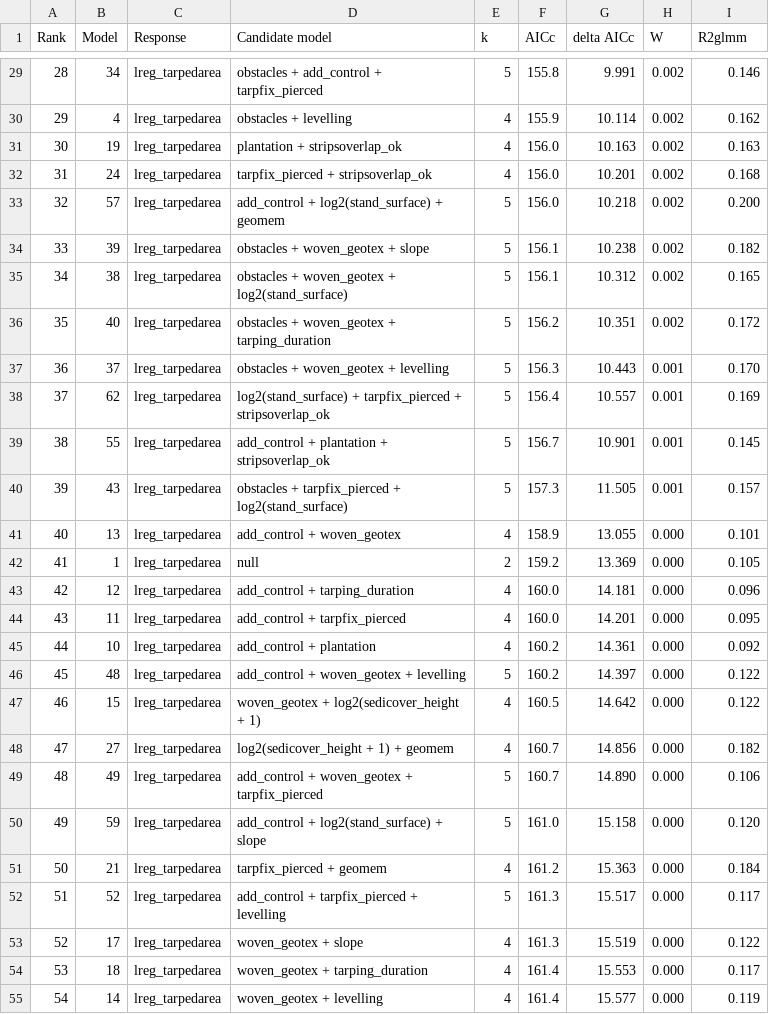
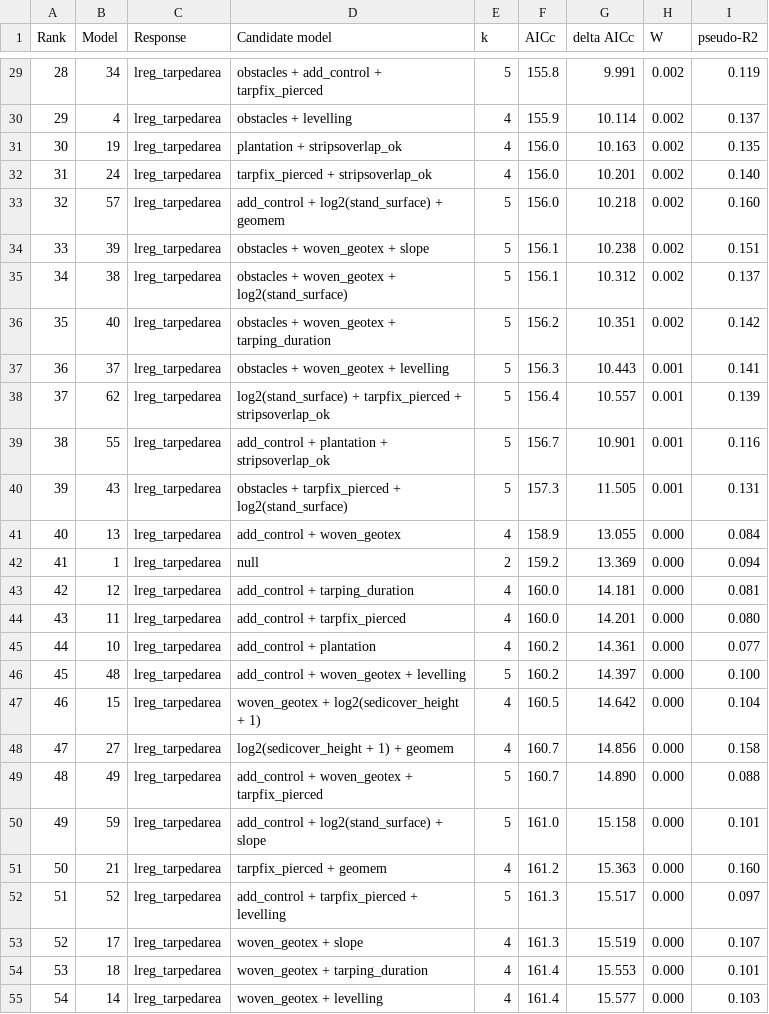
Before and after one commit to mrelnoob/jk.dusz.tarping, a CSV file: output/tables/Models_lreg_tarpedarea.csv, drawn as a sheet; only a part is shown, gaps mark what is left out; the diff covers the shown part only.

```diff
--- a/output/tables/Models_lreg_tarpedarea.csv
+++ b/output/tables/Models_lreg_tarpedarea.csv
@@ -1 +1 @@
-Rank;Model;Response;Candidate model;k;AICc;delta AICc;W;R2glmm
+Rank;Model;Response;Candidate model;k;AICc;delta AICc;W;pseudo-R2
@@ -29,27 +29,27 @@ Rank;Model;Response;Candidate model;k;AICc;delta AICc;W;R2glmm
-28;34;lreg_tarpedarea;obstacles + add_control + tarpfix_pierced;5;155.8; 9.991;0.002;0.146
-29;4;lreg_tarpedarea;obstacles + levelling;4;155.9;10.114;0.002;0.162
-30;19;lreg_tarpedarea;plantation + stripsoverlap_ok;4;156.0;10.163;0.002;0.163
-31;24;lreg_tarpedarea;tarpfix_pierced + stripsoverlap_ok;4;156.0;10.201;0.002;0.168
-32;57;lreg_tarpedarea;add_control + log2(stand_surface) + geomem;5;156.0;10.218;0.002;0.200
-33;39;lreg_tarpedarea;obstacles + woven_geotex + slope;5;156.1;10.238;0.002;0.182
-34;38;lreg_tarpedarea;obstacles + woven_geotex + log2(stand_surface);5;156.1;10.312;0.002;0.165
-35;40;lreg_tarpedarea;obstacles + woven_geotex + tarping_duration;5;156.2;10.351;0.002;0.172
-36;37;lreg_tarpedarea;obstacles + woven_geotex + levelling;5;156.3;10.443;0.001;0.170
-37;62;lreg_tarpedarea;log2(stand_surface) + tarpfix_pierced + stripsoverlap_ok;5;156.4;10.557;0.001;0.169
-38;55;lreg_tarpedarea;add_control + plantation + stripsoverlap_ok;5;156.7;10.901;0.001;0.145
-39;43;lreg_tarpedarea;obstacles + tarpfix_pierced + log2(stand_surface);5;157.3;11.505;0.001;0.157
-40;13;lreg_tarpedarea;add_control + woven_geotex;4;158.9;13.055;0.000;0.101
-41;1;lreg_tarpedarea;null;2;159.2;13.369;0.000;0.105
-42;12;lreg_tarpedarea;add_control + tarping_duration;4;160.0;14.181;0.000;0.096
-43;11;lreg_tarpedarea;add_control + tarpfix_pierced;4;160.0;14.201;0.000;0.095
-44;10;lreg_tarpedarea;add_control + plantation;4;160.2;14.361;0.000;0.092
-45;48;lreg_tarpedarea;add_control + woven_geotex + levelling;5;160.2;14.397;0.000;0.122
-46;15;lreg_tarpedarea;woven_geotex + log2(sedicover_height + 1);4;160.5;14.642;0.000;0.122
-47;27;lreg_tarpedarea;log2(sedicover_height + 1) + geomem;4;160.7;14.856;0.000;0.182
-48;49;lreg_tarpedarea;add_control + woven_geotex + tarpfix_pierced;5;160.7;14.890;0.000;0.106
-49;59;lreg_tarpedarea;add_control + log2(stand_surface) + slope;5;161.0;15.158;0.000;0.120
-50;21;lreg_tarpedarea;tarpfix_pierced + geomem;4;161.2;15.363;0.000;0.184
-51;52;lreg_tarpedarea;add_control + tarpfix_pierced + levelling;5;161.3;15.517;0.000;0.117
-52;17;lreg_tarpedarea;woven_geotex + slope;4;161.3;15.519;0.000;0.122
-53;18;lreg_tarpedarea;woven_geotex + tarping_duration;4;161.4;15.553;0.000;0.117
-54;14;lreg_tarpedarea;woven_geotex + levelling;4;161.4;15.577;0.000;0.119
+28;34;lreg_tarpedarea;obstacles + add_control + tarpfix_pierced;5;155.8; 9.991;0.002;0.119
+29;4;lreg_tarpedarea;obstacles + levelling;4;155.9;10.114;0.002;0.137
+30;19;lreg_tarpedarea;plantation + stripsoverlap_ok;4;156.0;10.163;0.002;0.135
+31;24;lreg_tarpedarea;tarpfix_pierced + stripsoverlap_ok;4;156.0;10.201;0.002;0.140
+32;57;lreg_tarpedarea;add_control + log2(stand_surface) + geomem;5;156.0;10.218;0.002;0.160
+33;39;lreg_tarpedarea;obstacles + woven_geotex + slope;5;156.1;10.238;0.002;0.151
+34;38;lreg_tarpedarea;obstacles + woven_geotex + log2(stand_surface);5;156.1;10.312;0.002;0.137
+35;40;lreg_tarpedarea;obstacles + woven_geotex + tarping_duration;5;156.2;10.351;0.002;0.142
+36;37;lreg_tarpedarea;obstacles + woven_geotex + levelling;5;156.3;10.443;0.001;0.141
+37;62;lreg_tarpedarea;log2(stand_surface) + tarpfix_pierced + stripsoverlap_ok;5;156.4;10.557;0.001;0.139
+38;55;lreg_tarpedarea;add_control + plantation + stripsoverlap_ok;5;156.7;10.901;0.001;0.116
+39;43;lreg_tarpedarea;obstacles + tarpfix_pierced + log2(stand_surface);5;157.3;11.505;0.001;0.131
+40;13;lreg_tarpedarea;add_control + woven_geotex;4;158.9;13.055;0.000;0.084
+41;1;lreg_tarpedarea;null;2;159.2;13.369;0.000;0.094
+42;12;lreg_tarpedarea;add_control + tarping_duration;4;160.0;14.181;0.000;0.081
+43;11;lreg_tarpedarea;add_control + tarpfix_pierced;4;160.0;14.201;0.000;0.080
+44;10;lreg_tarpedarea;add_control + plantation;4;160.2;14.361;0.000;0.077
+45;48;lreg_tarpedarea;add_control + woven_geotex + levelling;5;160.2;14.397;0.000;0.100
+46;15;lreg_tarpedarea;woven_geotex + log2(sedicover_height + 1);4;160.5;14.642;0.000;0.104
+47;27;lreg_tarpedarea;log2(sedicover_height + 1) + geomem;4;160.7;14.856;0.000;0.158
+48;49;lreg_tarpedarea;add_control + woven_geotex + tarpfix_pierced;5;160.7;14.890;0.000;0.088
+49;59;lreg_tarpedarea;add_control + log2(stand_surface) + slope;5;161.0;15.158;0.000;0.101
+50;21;lreg_tarpedarea;tarpfix_pierced + geomem;4;161.2;15.363;0.000;0.160
+51;52;lreg_tarpedarea;add_control + tarpfix_pierced + levelling;5;161.3;15.517;0.000;0.097
+52;17;lreg_tarpedarea;woven_geotex + slope;4;161.3;15.519;0.000;0.107
+53;18;lreg_tarpedarea;woven_geotex + tarping_duration;4;161.4;15.553;0.000;0.101
+54;14;lreg_tarpedarea;woven_geotex + levelling;4;161.4;15.577;0.000;0.103
```
Also changed, not shown: 37 edited cells elsewhere in this file, output/tables/Models_lreg_edges.csv, 3 other files.
